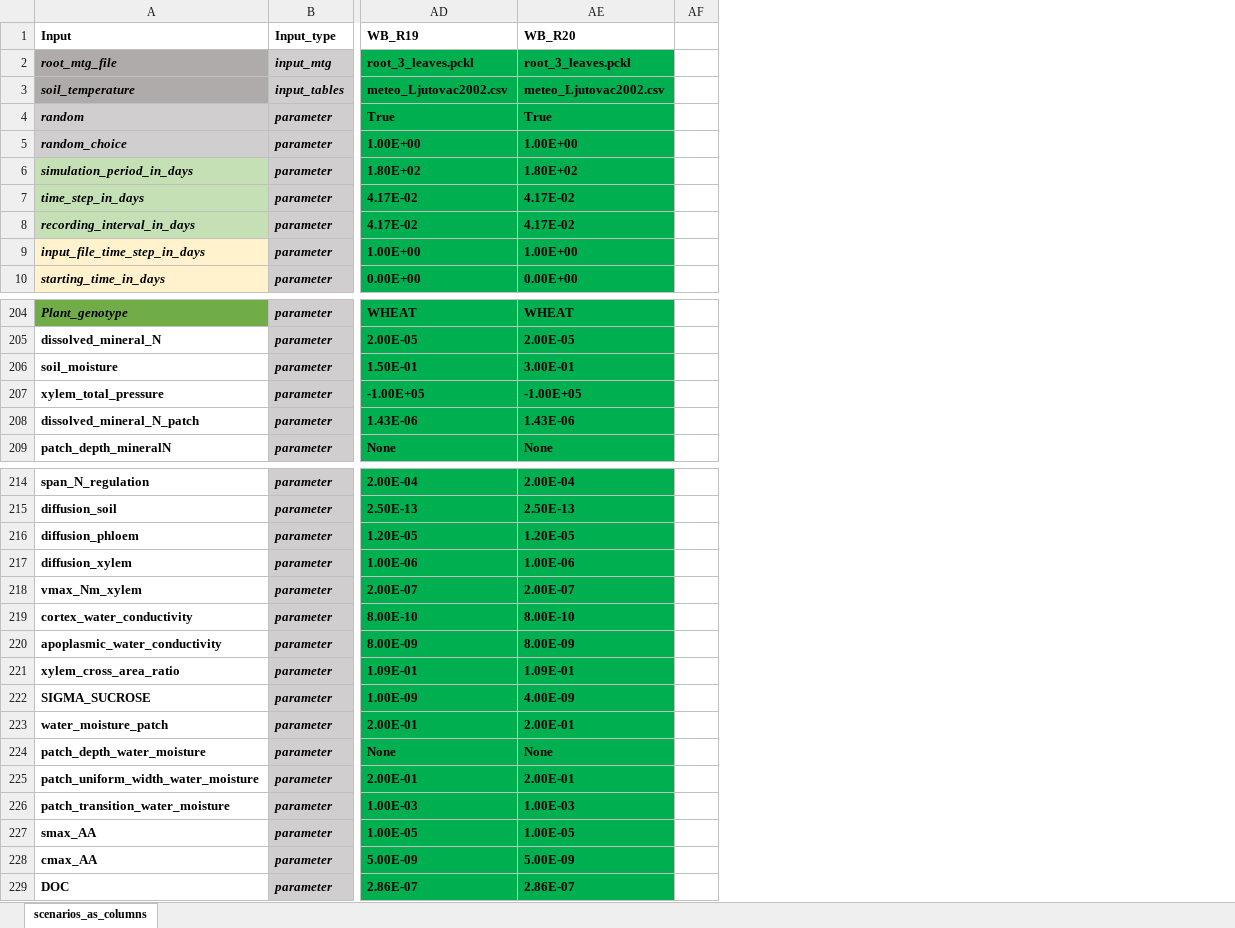
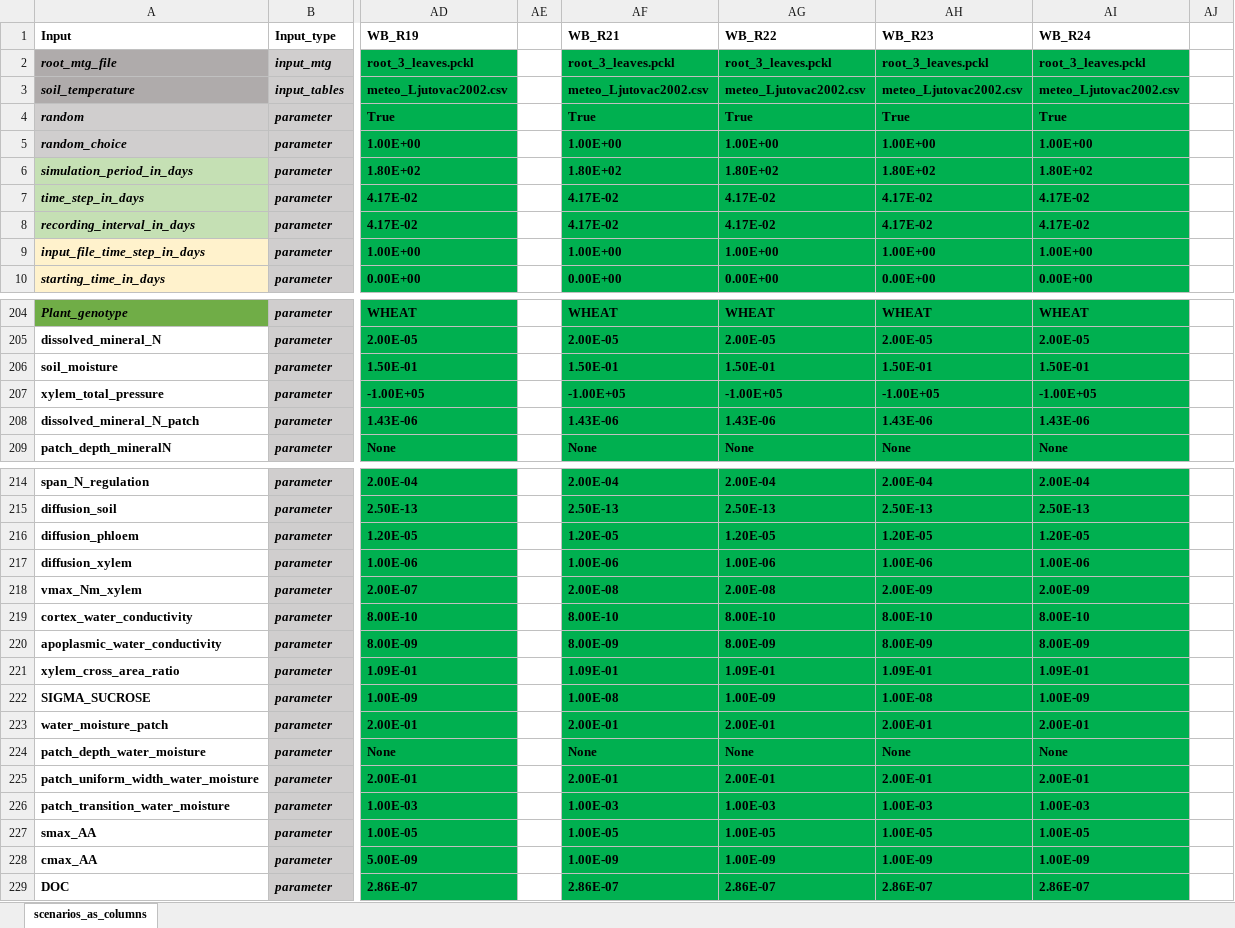
Before and after one commit to GeraultTr/Wheat-BRIDGES, an Excel workbook: simulations/single_plant/inputs/Scenarios_24-11-06.xlsx, sheet scenarios_as_columns, drawn as a sheet; only a part is shown, gaps mark what is left out; values as stored, in another font and other column widths than the file's, no borders; conditional formats not drawn; addresses are those after the commit; the diff names each change by its address in the sheet, - before the commit and + after, or states it on an @@ line.

```diff
--- a/simulations/single_plant/inputs/Scenarios_24-11-06.xlsx (sheet scenarios_as_columns)
+++ b/simulations/single_plant/inputs/Scenarios_24-11-06.xlsx (sheet scenarios_as_columns)
+column AE, empty
+column AG (WB_R22), rows 2-10: root_3_leaves.pckl | meteo_Ljutovac2002.csv | True | 1.00E+00 | 1.80E+02 | 4.17E-02 | 4.17E-02 | 1.00E+00 | 0.00E+00; rows 204-209: WHEAT | 2.00E-05 | 1.50E-01 | -1.00E+05 | 1.43E-06 | None; rows 214-229: 2.00E-04 | 2.50E-13 | 1.20E-05 | 1.00E-06 | 2.00E-08 | 8.00E-10 | 8.00E-09 | 1.09E-01 | 1.00E-09 | 2.00E-01 | None | 2.00E-01 | 1.00E-03 | 1.00E-05 | 1.00E-09 | 2.86E-07
+column AH (WB_R23), rows 2-10: root_3_leaves.pckl | meteo_Ljutovac2002.csv | True | 1.00E+00 | 1.80E+02 | 4.17E-02 | 4.17E-02 | 1.00E+00 | 0.00E+00; rows 204-209: WHEAT | 2.00E-05 | 1.50E-01 | -1.00E+05 | 1.43E-06 | None; rows 214-229: 2.00E-04 | 2.50E-13 | 1.20E-05 | 1.00E-06 | 2.00E-09 | 8.00E-10 | 8.00E-09 | 1.09E-01 | 1.00E-08 | 2.00E-01 | None | 2.00E-01 | 1.00E-03 | 1.00E-05 | 1.00E-09 | 2.86E-07
+column AI (WB_R24), rows 2-10: root_3_leaves.pckl | meteo_Ljutovac2002.csv | True | 1.00E+00 | 1.80E+02 | 4.17E-02 | 4.17E-02 | 1.00E+00 | 0.00E+00; rows 204-209: WHEAT | 2.00E-05 | 1.50E-01 | -1.00E+05 | 1.43E-06 | None; rows 214-229: 2.00E-04 | 2.50E-13 | 1.20E-05 | 1.00E-06 | 2.00E-09 | 8.00E-10 | 8.00E-09 | 1.09E-01 | 1.00E-09 | 2.00E-01 | None | 2.00E-01 | 1.00E-03 | 1.00E-05 | 1.00E-09 | 2.86E-07
-AF1: WB_R20
+AF1: WB_R21
-AF206 (WB_R21): 3.00E-01
+AF206 (WB_R21): 1.50E-01
-AF218 (WB_R21): 2.00E-07
+AF218 (WB_R21): 2.00E-08
-AF222 (WB_R21): 4.00E-09
+AF222 (WB_R21): 1.00E-08
-AF228 (WB_R21): 5.00E-09
+AF228 (WB_R21): 1.00E-09
```
Also changed, not shown: formulas that keep their value, 3 other files.
